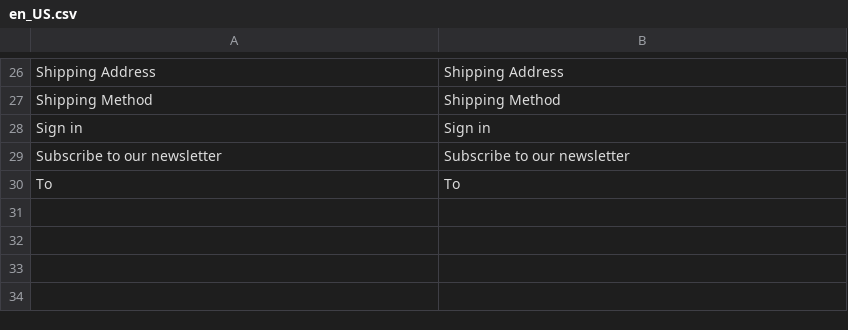
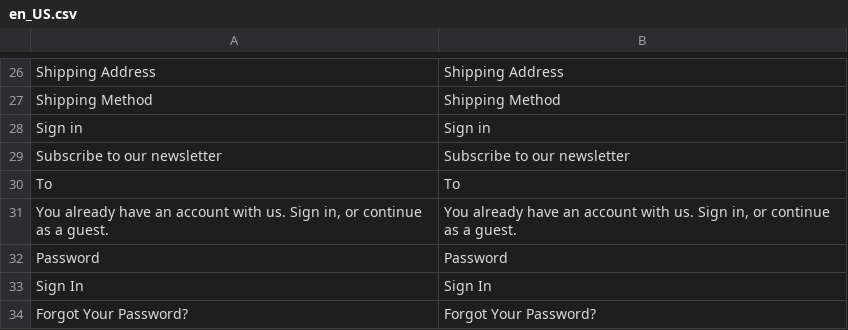
Before and after one commit to bluefairydevelopment/module-one-step-checkout-hyva, a CSV file: i18n/en_US.csv, drawn as a sheet; only a part is shown, gaps mark what is left out.

Commit message:
Offer a sign-in for a known email in the Hyvä checkout (M2MAP-906)
Mirrors base 1.0.3: with Enable Guest Checkout Login on, a guest whose
email has an account gets a password field and Sign In (strict-CSP safe
Alpine bindings); guest checkout stays open. Requires base ^1.0.3.

```diff
--- a/i18n/en_US.csv
+++ b/i18n/en_US.csv
@@ -30 +30,5 @@
 "To","To"
+"You already have an account with us. Sign in, or continue as a guest.","You already have an account with us. Sign in, or continue as a guest."
+"Password","Password"
+"Sign In","Sign In"
+"Forgot Your Password?","Forgot Your Password?"
```
Also changed, not shown: 5 other files.
